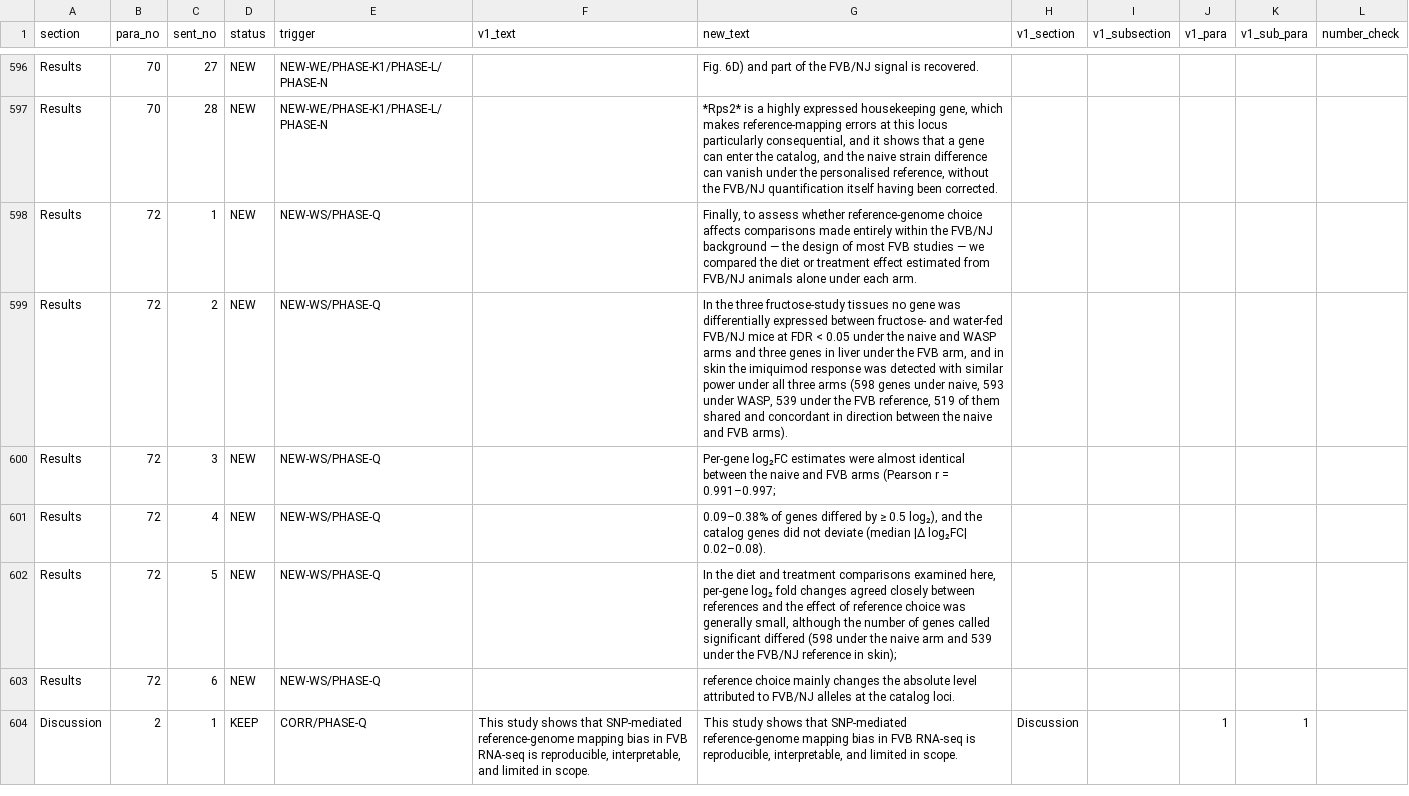
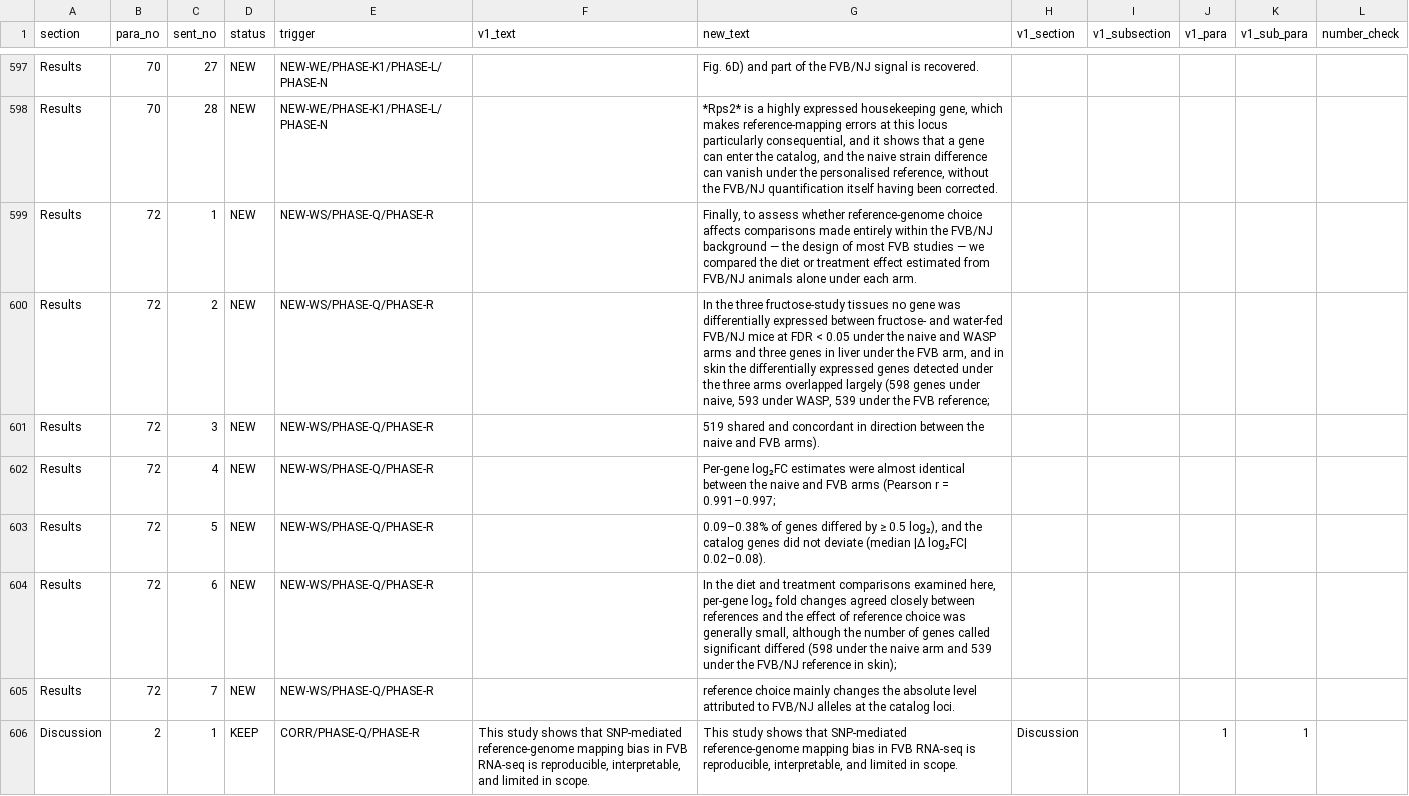
Before and after one commit to masakiwatanabe-labani/FVB-reference-bias-RNAseq, a TSV file: revision_v2/change_ledger.tsv, drawn as a sheet; only a part is shown, gaps mark what is left out; the diff covers the shown part only.

```diff
--- a/revision_v2/change_ledger.tsv
+++ b/revision_v2/change_ledger.tsv
@@ -597,8 +598,9 @@ Results	70	27	NEW	NEW-WE/PHASE-K1/PHASE-L/PHASE-N		Fig. 6D) and part of the FVB/
 Results	70	28	NEW	NEW-WE/PHASE-K1/PHASE-L/PHASE-N		*Rps2* is a highly expressed housekeeping gene, which makes reference-mapping errors at this locus particularly consequential, and it shows that a gene can enter the catalog, and the naive strain difference can vanish under the personalised reference, without the FVB/NJ quantification itself having been corrected.					
-Results	72	1	NEW	NEW-WS/PHASE-Q		Finally, to assess whether reference-genome choice affects comparisons made entirely within the FVB/NJ background — the design of most FVB studies — we compared the diet or treatment effect estimated from FVB/NJ animals alone under each arm.					
-Results	72	2	NEW	NEW-WS/PHASE-Q		In the three fructose-study tissues no gene was differentially expressed between fructose- and water-fed FVB/NJ mice at FDR < 0.05 under the naive and WASP arms and three genes in liver under the FVB arm, and in skin the imiquimod response was detected with similar power under all three arms (598 genes under naive, 593 under WASP, 539 under the FVB reference, 519 of them shared and concordant in direction between the naive and FVB arms).					
-Results	72	3	NEW	NEW-WS/PHASE-Q		Per-gene log₂FC estimates were almost identical between the naive and FVB arms (Pearson r = 0.991–0.997;					
-Results	72	4	NEW	NEW-WS/PHASE-Q		0.09–0.38% of genes differed by ≥ 0.5 log₂), and the catalog genes did not deviate (median |Δ log₂FC| 0.02–0.08).					
-Results	72	5	NEW	NEW-WS/PHASE-Q		In the diet and treatment comparisons examined here, per-gene log₂ fold changes agreed closely between references and the effect of reference choice was generally small, although the number of genes called significant differed (598 under the naive arm and 539 under the FVB/NJ reference in skin);					
-Results	72	6	NEW	NEW-WS/PHASE-Q		reference choice mainly changes the absolute level attributed to FVB/NJ alleles at the catalog loci.					
-Discussion	2	1	KEEP	CORR/PHASE-Q	This study shows that SNP-mediated reference-genome mapping bias in FVB RNA-seq is reproducible, interpretable, and limited in scope.	This study shows that SNP-mediated reference-genome mapping bias in FVB RNA-seq is reproducible, interpretable, and limited in scope.	Discussion		1	1	
+Results	72	1	NEW	NEW-WS/PHASE-Q/PHASE-R		Finally, to assess whether reference-genome choice affects comparisons made entirely within the FVB/NJ background — the design of most FVB studies — we compared the diet or treatment effect estimated from FVB/NJ animals alone under each arm.					
+Results	72	2	NEW	NEW-WS/PHASE-Q/PHASE-R		In the three fructose-study tissues no gene was differentially expressed between fructose- and water-fed FVB/NJ mice at FDR < 0.05 under the naive and WASP arms and three genes in liver under the FVB arm, and in skin the differentially expressed genes detected under the three arms overlapped largely (598 genes under naive, 593 under WASP, 539 under the FVB reference;					
+Results	72	3	NEW	NEW-WS/PHASE-Q/PHASE-R		519 shared and concordant in direction between the naive and FVB arms).					
+Results	72	4	NEW	NEW-WS/PHASE-Q/PHASE-R		Per-gene log₂FC estimates were almost identical between the naive and FVB arms (Pearson r = 0.991–0.997;					
+Results	72	5	NEW	NEW-WS/PHASE-Q/PHASE-R		0.09–0.38% of genes differed by ≥ 0.5 log₂), and the catalog genes did not deviate (median |Δ log₂FC| 0.02–0.08).					
+Results	72	6	NEW	NEW-WS/PHASE-Q/PHASE-R		In the diet and treatment comparisons examined here, per-gene log₂ fold changes agreed closely between references and the effect of reference choice was generally small, although the number of genes called significant differed (598 under the naive arm and 539 under the FVB/NJ reference in skin);					
+Results	72	7	NEW	NEW-WS/PHASE-Q/PHASE-R		reference choice mainly changes the absolute level attributed to FVB/NJ alleles at the catalog loci.					
+Discussion	2	1	KEEP	CORR/PHASE-Q/PHASE-R	This study shows that SNP-mediated reference-genome mapping bias in FVB RNA-seq is reproducible, interpretable, and limited in scope.	This study shows that SNP-mediated reference-genome mapping bias in FVB RNA-seq is reproducible, interpretable, and limited in scope.	Discussion		1	1	
```
Also changed, not shown: 1 added row and 73 edited cells elsewhere in this file, revision_v2/freeze/recompute_report.tsv, revision_v2/ledger_paragraph_triggers.tsv, 10 other files.
